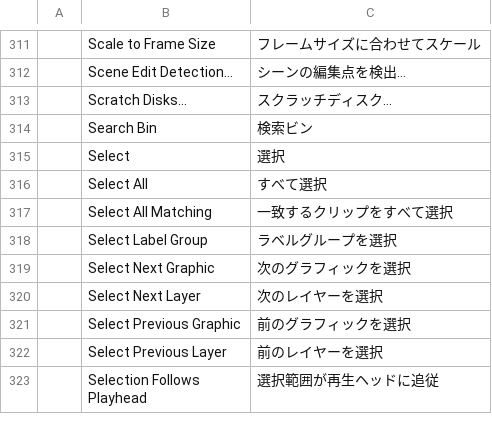
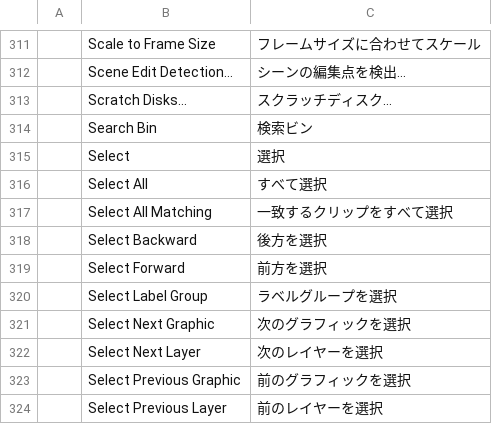
Before and after one commit to storytold/filmcraft, a TSV file: crates/ui-egui/src/i18n/ja.tsv, drawn as a sheet; only a part is shown, gaps mark what is left out; the shorter side is filled out with more unchanged rows; the diff names each change by its address in the sheet, - before the commit and + after, or states it on an @@ line.

```diff
--- a/crates/ui-egui/src/i18n/ja.tsv
+++ b/crates/ui-egui/src/i18n/ja.tsv
+row 318:  | Select Backward | 後方を選択
+row 319:  | Select Forward | 前方を選択
```
Also changed, not shown: crates/ui-egui/src/i18n/es.tsv, crates/ui-egui/src/i18n/pt-br.tsv, 6 other files.
